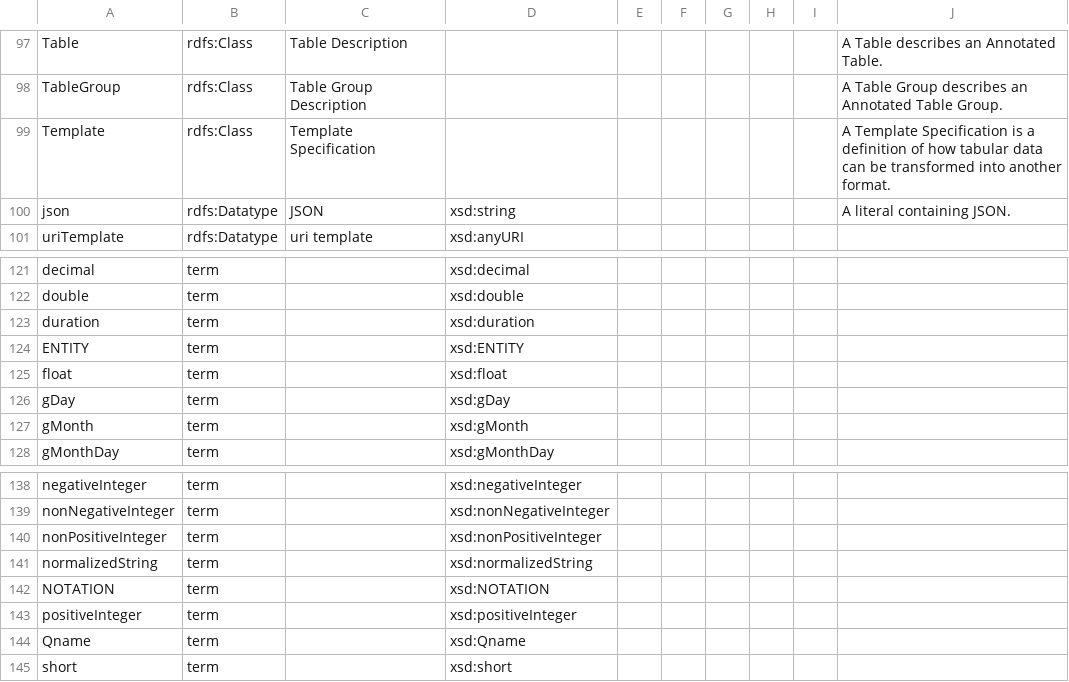
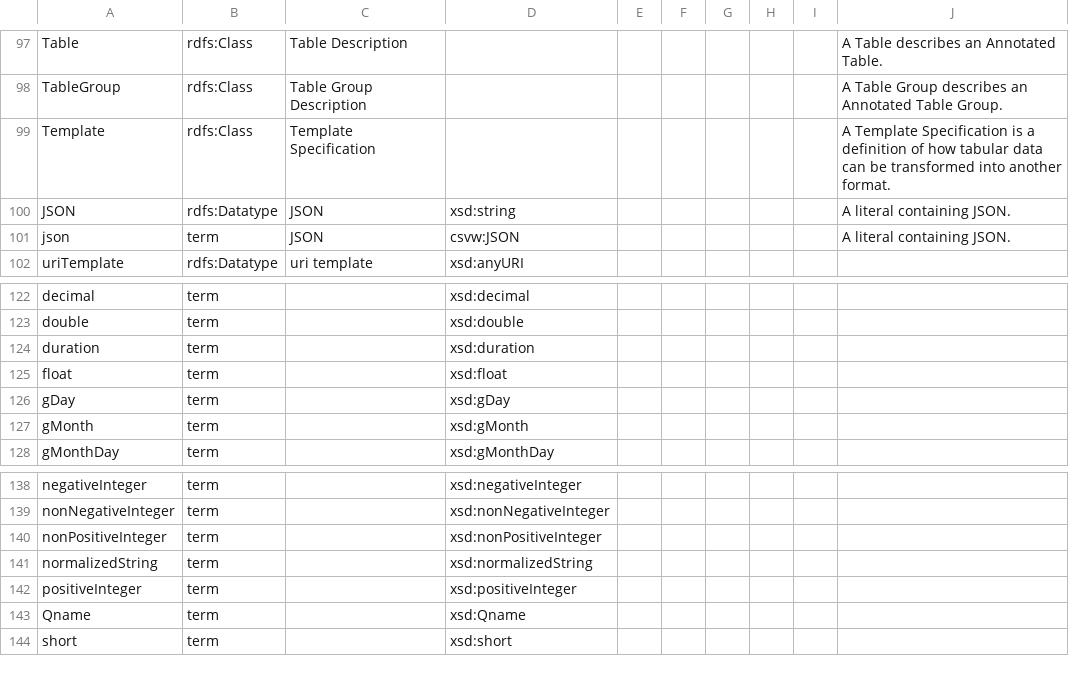
Before and after one commit to w3c/csvw, a CSV file: ns/_vocab.csv, drawn as a sheet; only a part is shown, gaps mark what is left out.

Commit message:
tweaks to vocab
define JSON and json
remove ENTITY
remove NOTATION

```diff
--- a/ns/_vocab.csv
+++ b/ns/_vocab.csv
@@ -104,3 +104,4 @@ TableGroup,rdfs:Class,Table Group Description,,,,,,,A Table Group describes an A
 Template,rdfs:Class,Template Specification,,,,,,,A Template Specification is a definition of how tabular data can be transformed into another format.
-json,rdfs:Datatype,JSON,xsd:string,,,,,,A literal containing JSON.
+JSON,rdfs:Datatype,JSON,xsd:string,,,,,,A literal containing JSON.
+json,term,JSON,csvw:JSON,,,,,,A literal containing JSON.
 uriTemplate,rdfs:Datatype,uri template,xsd:anyURI,,,,,,
@@ -128,3 +129,2 @@ double,term,,xsd:double,,,,,,,,,,,,,,,,,,,,,,,,,,,,,,,,,,,,,,,,,,,,,,,,,,,,,,,,,
 duration,term,,xsd:duration,,,,,,,,,,,,,,,,,,,,,,,,,,,,,,,,,,,,,,,,,,,,,,,,,,,,,,,,,,,,,,,,,,,,,,,,,,,,,,,,,,,,,,,,,,,,,,,,,,,,,,,,,,,,,,,,,,,,,,,,,,,,,,,,,,,,,,,,,,,,,,,,,,,,,,,,,,,,,,,,,,,,,,,,,,,,,,,,,,,,,,,,,,,,,,,,,,,,,,,,,,,,,,,,,,,,,,,,,,,,,,,,,,,,,,,,,,,,,,,,,,,,,,,,,,,,
-ENTITY,term,,xsd:ENTITY,,,,,,,,,,,,,,,,,,,,,,,,,,,,,,,,,,,,,,,,,,,,,,,,,,,,,,,,,,,,,,,,,,,,,,,,,,,,,,,,,,,,,,,,,,,,,,,,,,,,,,,,,,,,,,,,,,,,,,,,,,,,,,,,,,,,,,,,,,,,,,,,,,,,,,,,,,,,,,,,,,,,,,,,,,,,,,,,,,,,,,,,,,,,,,,,,,,,,,,,,,,,,,,,,,,,,,,,,,,,,,,,,,,,,,,,,,,,,,,,,,,,,,,,,,,,
 float,term,,xsd:float,,,,,,,,,,,,,,,,,,,,,,,,,,,,,,,,,,,,,,,,,,,,,,,,,,,,,,,,,,,,,,,,,,,,,,,,,,,,,,,,,,,,,,,,,,,,,,,,,,,,,,,,,,,,,,,,,,,,,,,,,,,,,,,,,,,,,,,,,,,,,,,,,,,,,,,,,,,,,,,,,,,,,,,,,,,,,,,,,,,,,,,,,,,,,,,,,,,,,,,,,,,,,,,,,,,,,,,,,,,,,,,,,,,,,,,,,,,,,,,,,,,,,,,,,,,,
@@ -146,3 +146,2 @@ nonPositiveInteger,term,,xsd:nonPositiveInteger,,,,,,,,,,,,,,,,,,,,,,,,,,,,,,,,,
 normalizedString,term,,xsd:normalizedString,,,,,,,,,,,,,,,,,,,,,,,,,,,,,,,,,,,,,,,,,,,,,,,,,,,,,,,,,,,,,,,,,,,,,,,,,,,,,,,,,,,,,,,,,,,,,,,,,,,,,,,,,,,,,,,,,,,,,,,,,,,,,,,,,,,,,,,,,,,,,,,,,,,,,,,,,,,,,,,,,,,,,,,,,,,,,,,,,,,,,,,,,,,,,,,,,,,,,,,,,,,,,,,,,,,,,,,,,,,,,,,,,,,,,,,,,,,,,,,,,,,,,,,,,,,,
-NOTATION,term,,xsd:NOTATION,,,,,,,,,,,,,,,,,,,,,,,,,,,,,,,,,,,,,,,,,,,,,,,,,,,,,,,,,,,,,,,,,,,,,,,,,,,,,,,,,,,,,,,,,,,,,,,,,,,,,,,,,,,,,,,,,,,,,,,,,,,,,,,,,,,,,,,,,,,,,,,,,,,,,,,,,,,,,,,,,,,,,,,,,,,,,,,,,,,,,,,,,,,,,,,,,,,,,,,,,,,,,,,,,,,,,,,,,,,,,,,,,,,,,,,,,,,,,,,,,,,,,,,,,,,,
 positiveInteger,term,,xsd:positiveInteger,,,,,,,,,,,,,,,,,,,,,,,,,,,,,,,,,,,,,,,,,,,,,,,,,,,,,,,,,,,,,,,,,,,,,,,,,,,,,,,,,,,,,,,,,,,,,,,,,,,,,,,,,,,,,,,,,,,,,,,,,,,,,,,,,,,,,,,,,,,,,,,,,,,,,,,,,,,,,,,,,,,,,,,,,,,,,,,,,,,,,,,,,,,,,,,,,,,,,,,,,,,,,,,,,,,,,,,,,,,,,,,,,,,,,,,,,,,,,,,,,,,,,,,,,,,,
```
